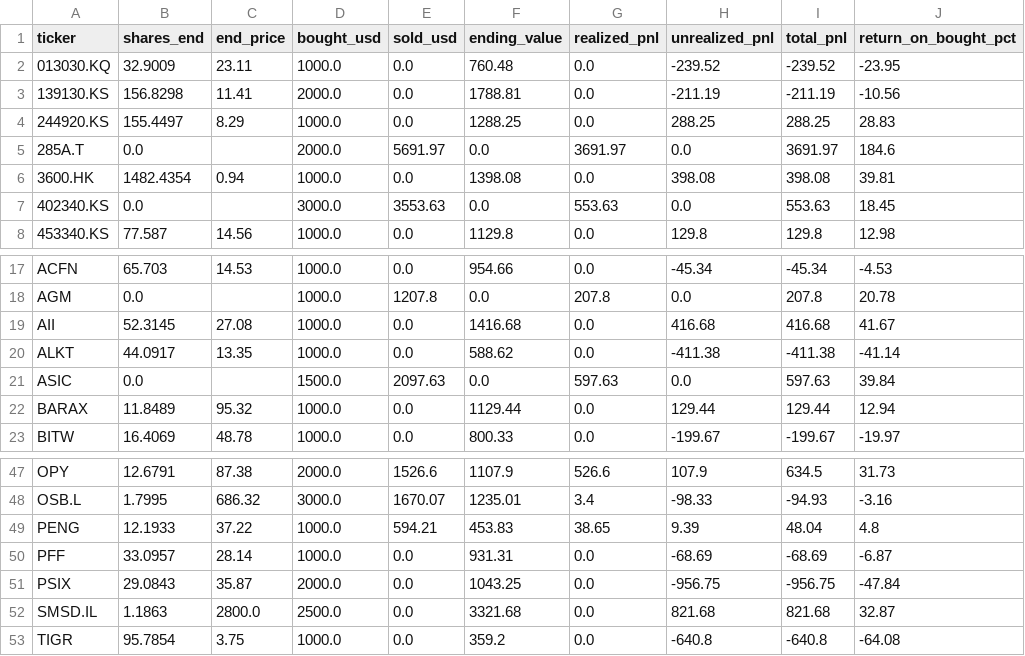
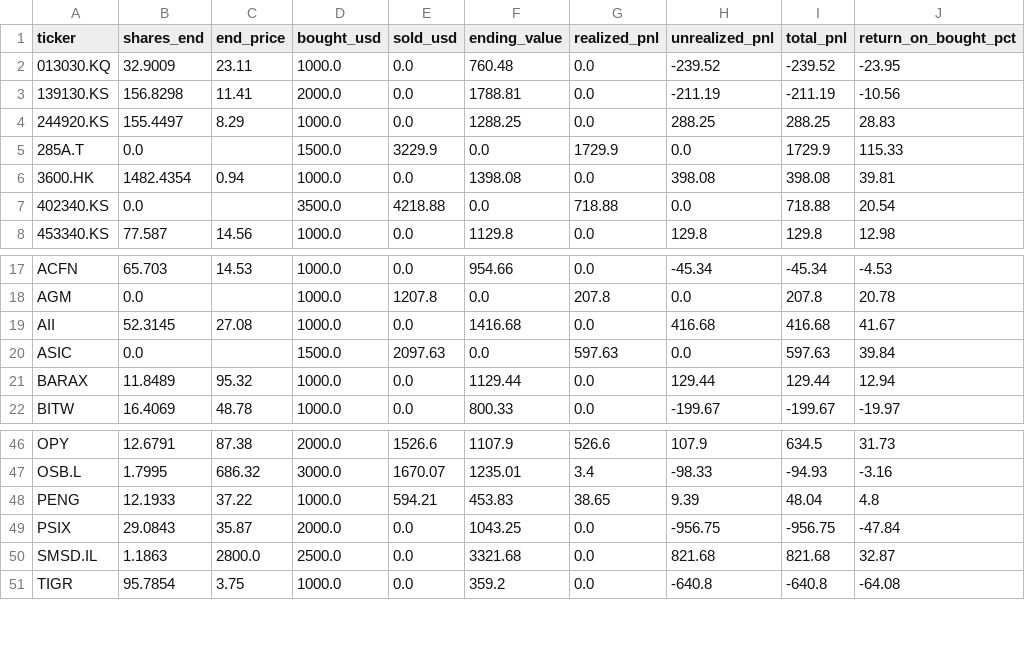
Before and after one commit to matthew-thomasson/portolio, a CSV file: sources/cluseau/data/results/positions_strategy_A_2026-01-01_to_2026-11-05_fixed_unit.csv, drawn as a sheet; only a part is shown, gaps mark what is left out.

```diff
--- a/sources/cluseau/data/results/positions_strategy_A_2026-01-01_to_2026-11-05_fixed_unit.csv
+++ b/sources/cluseau/data/results/positions_strategy_A_2026-01-01_to_2026-11-05_fixed_unit.csv
@@ -4,5 +4,5 @@ ticker,shares_end,end_price,bought_usd,sold_usd,ending_value,realized_pnl,unreal
 244920.KS,155.4497,8.29,1000.0,0.0,1288.25,0.0,288.25,288.25,28.83
-285A.T,0.0,,2000.0,5691.97,0.0,3691.97,0.0,3691.97,184.6
+285A.T,0.0,,1500.0,3229.9,0.0,1729.9,0.0,1729.9,115.33
 3600.HK,1482.4354,0.94,1000.0,0.0,1398.08,0.0,398.08,398.08,39.81
-402340.KS,0.0,,3000.0,3553.63,0.0,553.63,0.0,553.63,18.45
+402340.KS,0.0,,3500.0,4218.88,0.0,718.88,0.0,718.88,20.54
 453340.KS,77.587,14.56,1000.0,0.0,1129.8,0.0,129.8,129.8,12.98
@@ -19,3 +19,2 @@ AGM,0.0,,1000.0,1207.8,0.0,207.8,0.0,207.8,20.78
 AII,52.3145,27.08,1000.0,0.0,1416.68,0.0,416.68,416.68,41.67
-ALKT,44.0917,13.35,1000.0,0.0,588.62,0.0,-411.38,-411.38,-41.14
 ASIC,0.0,,1500.0,2097.63,0.0,597.63,0.0,597.63,39.84
@@ -49,3 +48,2 @@ OSB.L,1.7995,686.32,3000.0,1670.07,1235.01,3.4,-98.33,-94.93,-3.16
 PENG,12.1933,37.22,1000.0,594.21,453.83,38.65,9.39,48.04,4.8
-PFF,33.0957,28.14,1000.0,0.0,931.31,0.0,-68.69,-68.69,-6.87
 PSIX,29.0843,35.87,2000.0,0.0,1043.25,0.0,-956.75,-956.75,-47.84
```
Also changed, not shown: sources/cluseau/data/non_equity_events.csv, sources/cluseau/data/portfolio_holdings.csv, 47 other files.
